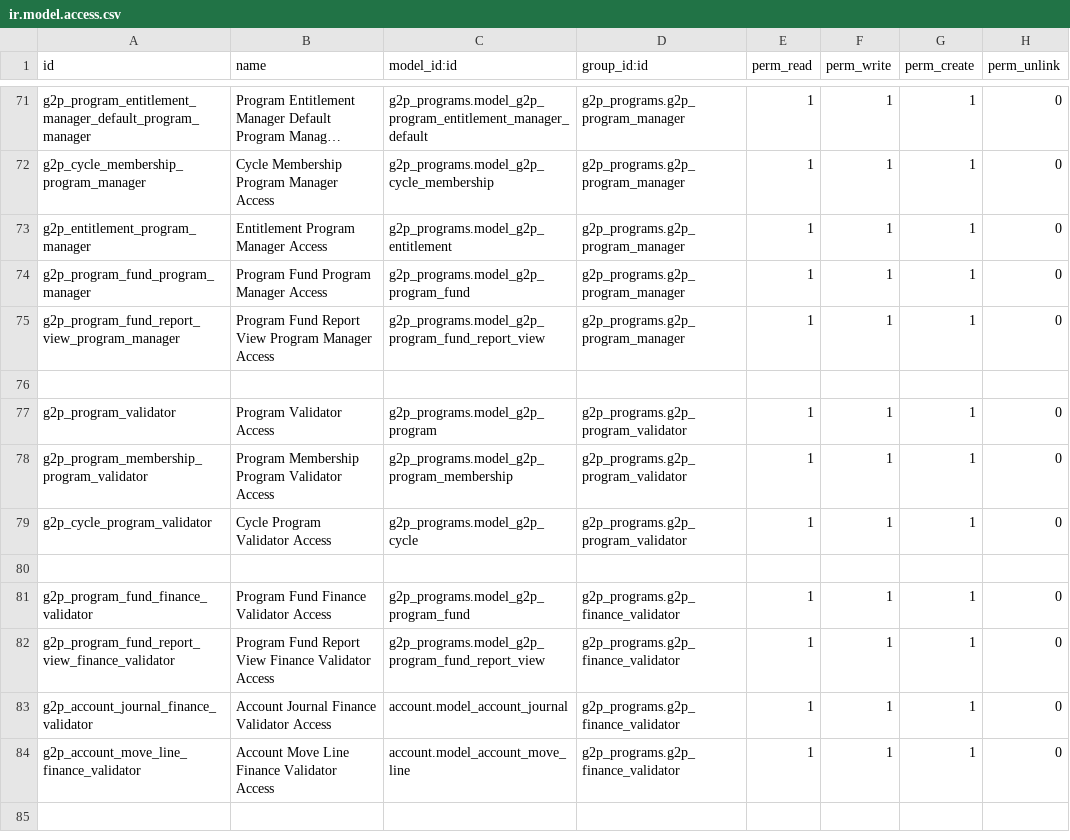
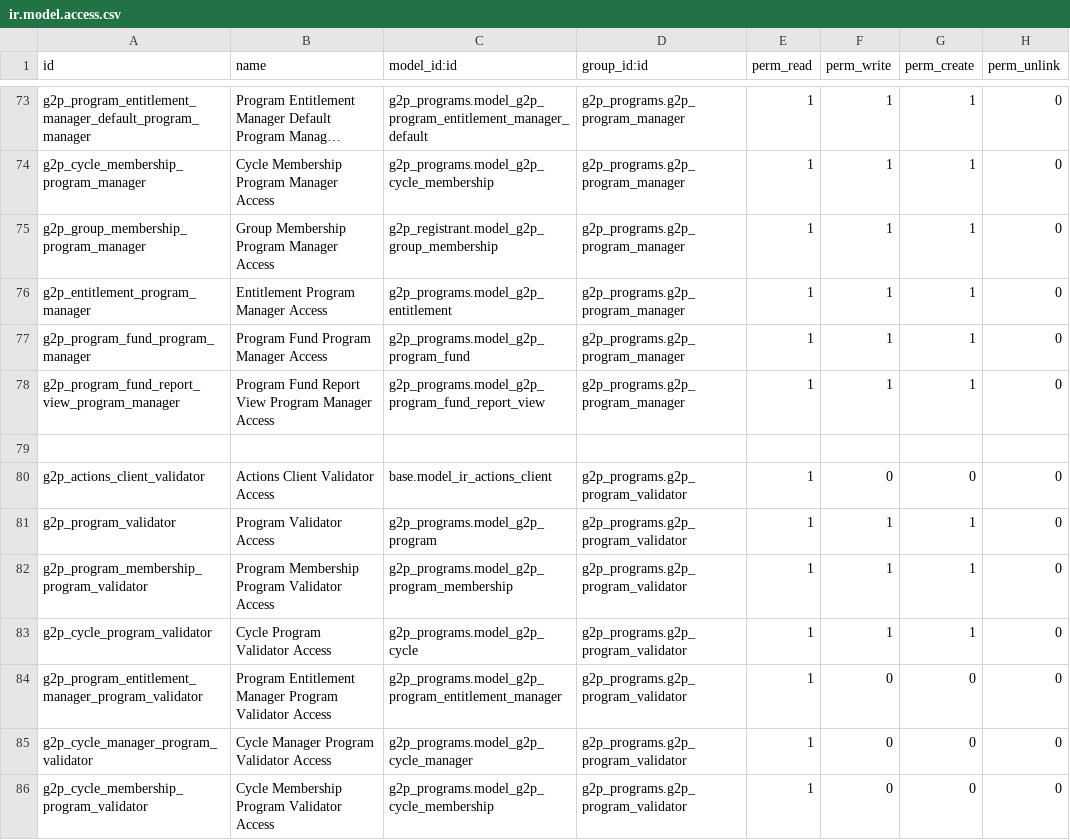
Before and after one commit to newlogic/newlogic-g2p, a CSV file: g2p_programs/security/ir.model.access.csv, drawn as a sheet; only a part is shown, gaps mark what is left out; the shorter side is filled out with more unchanged rows; long unchanged cells end in …; the diff covers the shown part only; the diff names each change by its address in the sheet, - before the commit and + after, or states it on an @@ line.

Commit message:
[UPD] access in program validator and admin

```diff
--- a/g2p_programs/security/ir.model.access.csv
+++ b/g2p_programs/security/ir.model.access.csv
+row 75: g2p_group_membership_program_manager | Group Membership Program Manager Access | g2p_registrant.model_g2p_group_membership | g2p_programs.g2p_program_manager | 1 | 1 | 1 | 0
+row 80: g2p_actions_client_validator | Actions Client Validator Access | base.model_ir_actions_client | g2p_programs.g2p_program_validator | 1 | 0 | 0 | 0
+row 84: g2p_program_entitlement_manager_program_validator | Program Entitlement Manager Program Validator Access | g2p_programs.model_g2p_program_entitlement_manager | g2p_programs.g2p_program_validator | 1 | 0 | 0 | 0
+row 85: g2p_cycle_manager_program_validator | Cycle Manager Program Validator Access | g2p_programs.model_g2p_cycle_manager | g2p_programs.g2p_program_validator | 1 | 0 | 0 | 0
+row 86: g2p_cycle_membership_program_validator | Cycle Membership Program Validator Access | g2p_programs.model_g2p_cycle_membership | g2p_programs.g2p_program_validator | 1 | 0 | 0 | 0
```
Also changed, not shown: 16 added rows elsewhere in this file, g2p_registrant/security/ir.model.access.csv.
